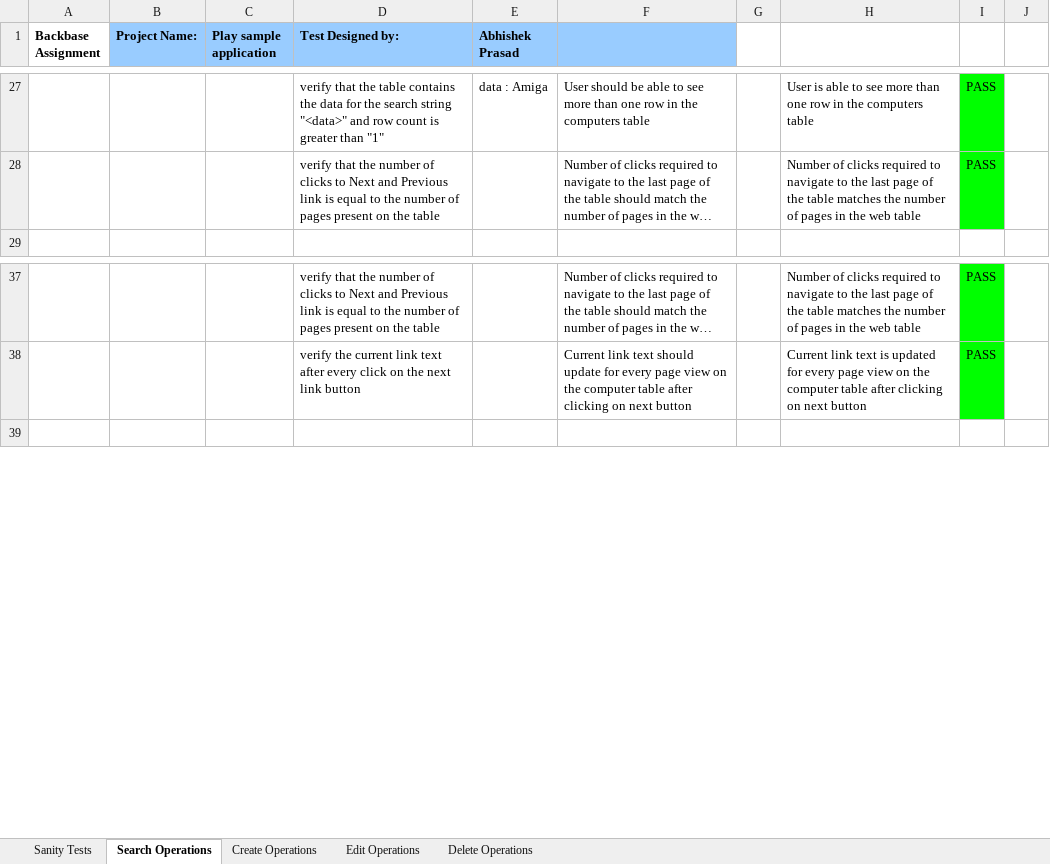
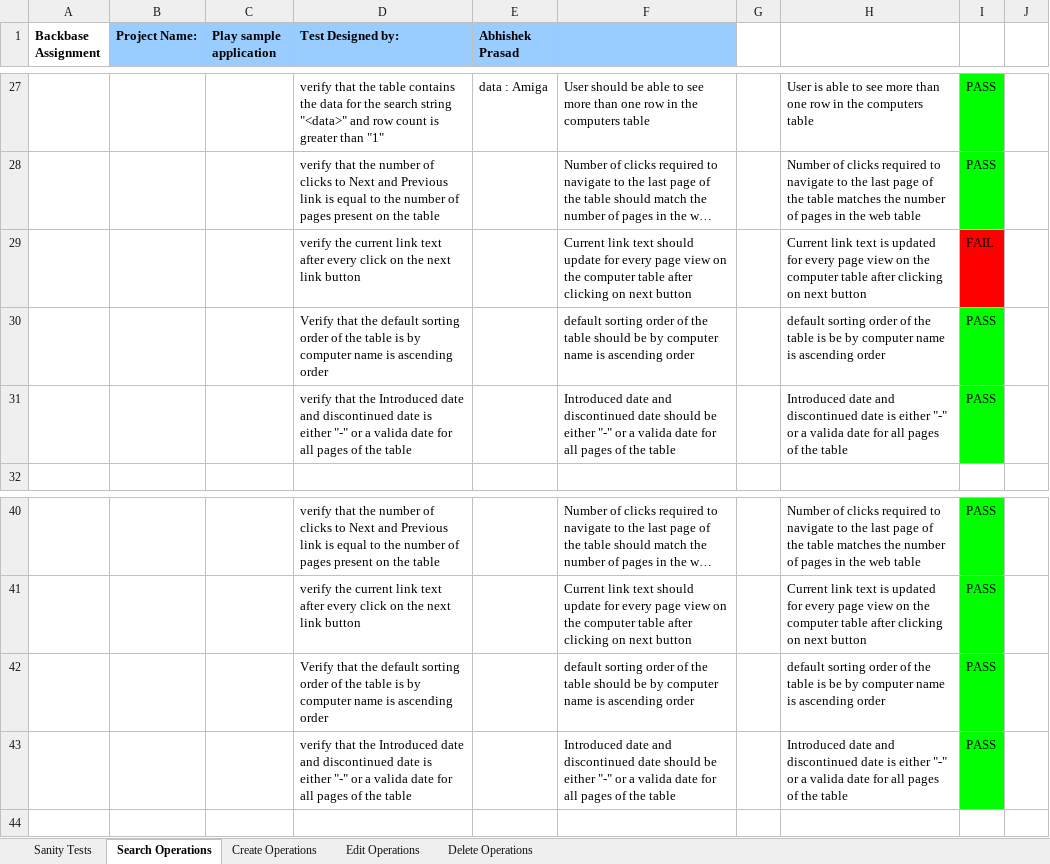
Before and after one commit to abhishek1235/assignment-1, an Excel workbook: Backbase-Assignment-TestCases.xlsx, sheet Search Operations, drawn as a sheet; only a part is shown, gaps mark what is left out; long unchanged cells end in …; values as stored, in another font and other column widths than the file's, no borders; charts and pictures not drawn; the diff names each change by its address in the sheet, - before the commit and + after, or states it on an @@ line.

```diff
--- a/Backbase-Assignment-TestCases.xlsx (sheet Search Operations)
+++ b/Backbase-Assignment-TestCases.xlsx (sheet Search Operations)
+row 29:  |  |  | verify the current link text after every click on the next link button |  | Current link text should update for every page view on the computer table after clicking on next button |  | Current link text is updated for every page view on the computer table after clicking on next button | FAIL
+row 30:  |  |  | Verify that the default sorting order of the table is by computer name is ascending order |  | default sorting order of the table should be by computer name is ascending order |  | default sorting order of the table is be by computer name is ascending order | PASS
+row 31:  |  |  | verify that the Introduced date and discontinued date is either "-" or a valida date for all pages of the table |  | Introduced date and discontinued date should be either "-" or a valida date for all pages of the table |  | Introduced date and discontinued date is either "-" or a valida date for all pages of the table | PASS
+row 42:  |  |  | Verify that the default sorting order of the table is by computer name is ascending order |  | default sorting order of the table should be by computer name is ascending order |  | default sorting order of the table is be by computer name is ascending order | PASS
+row 43:  |  |  | verify that the Introduced date and discontinued date is either "-" or a valida date for all pages of the table |  | Introduced date and discontinued date should be either "-" or a valida date for all pages of the table |  | Introduced date and discontinued date is either "-" or a valida date for all pages of the table | PASS
```
Also changed, not shown: 7 other files.
